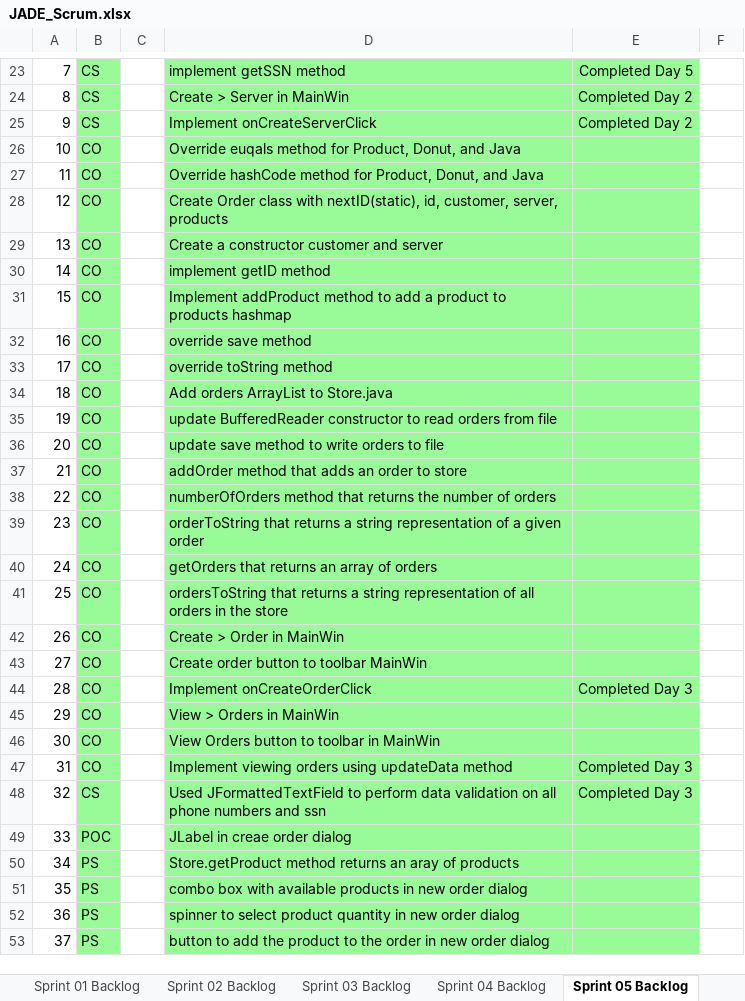
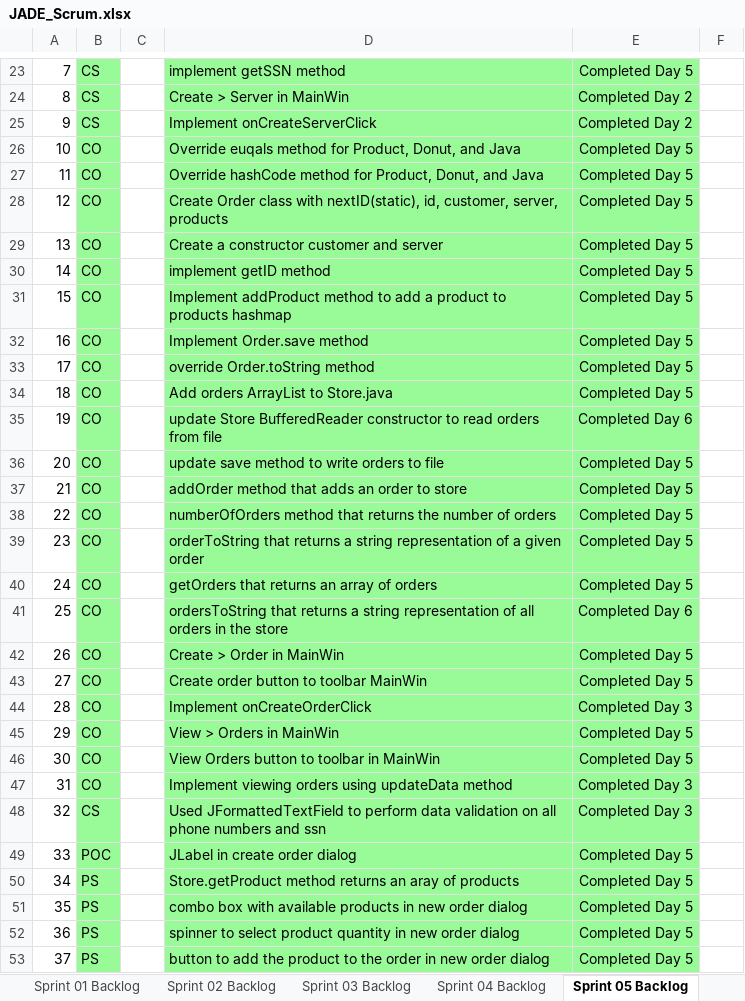
Before and after one commit to Waseem-Alkasbutrus/cse1325, an Excel workbook: P10/JADE_Scrum.xlsx, sheet Sprint 05 Backlog, drawn as a sheet; only a part is shown, gaps mark what is left out; values as stored, in another font and other column widths than the file's, no borders; charts and pictures not drawn; the diff covers the shown part only; the diff names each change by its address in the sheet, - before the commit and + after, or states it on an @@ line.

Commit message:
JADE_Scrum.xlsx Updated backlog

```diff
--- a/P10/JADE_Scrum.xlsx (sheet Sprint 05 Backlog)
+++ b/P10/JADE_Scrum.xlsx (sheet Sprint 05 Backlog)
-E26:E34: (empty)
+E26:E34: Completed Day 5
-D32: override save method
+D32: Implement Order.save method
-D33: override toString method
+D33: override Order.toString method
-D35: update BufferedReader constructor…
+D35: update Store BufferedReader constructor…
-E35: (empty)
+E35: Completed Day 6
-E36:E40: (empty)
+E36:E40: Completed Day 5
-E41: (empty)
+E41: Completed Day 6
-E42:E43: (empty)
+E42:E43: Completed Day 5
-E45:E46: (empty)
+E45:E46: Completed Day 5
-D49: JLabel in creae order dialog
+D49: JLabel in create order dialog
-E49:E53: (empty)
+E49:E53: Completed Day 5
```
Also changed, not shown: 11 edited cells elsewhere in this sheet, charts or pictures.
